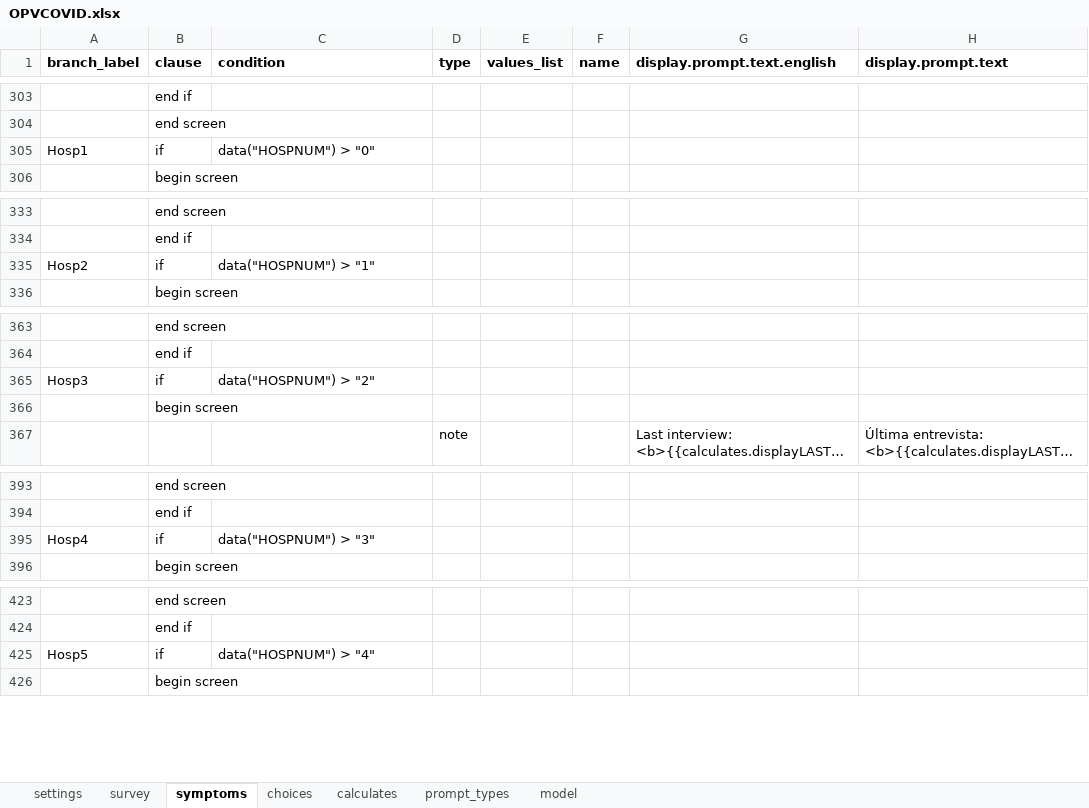
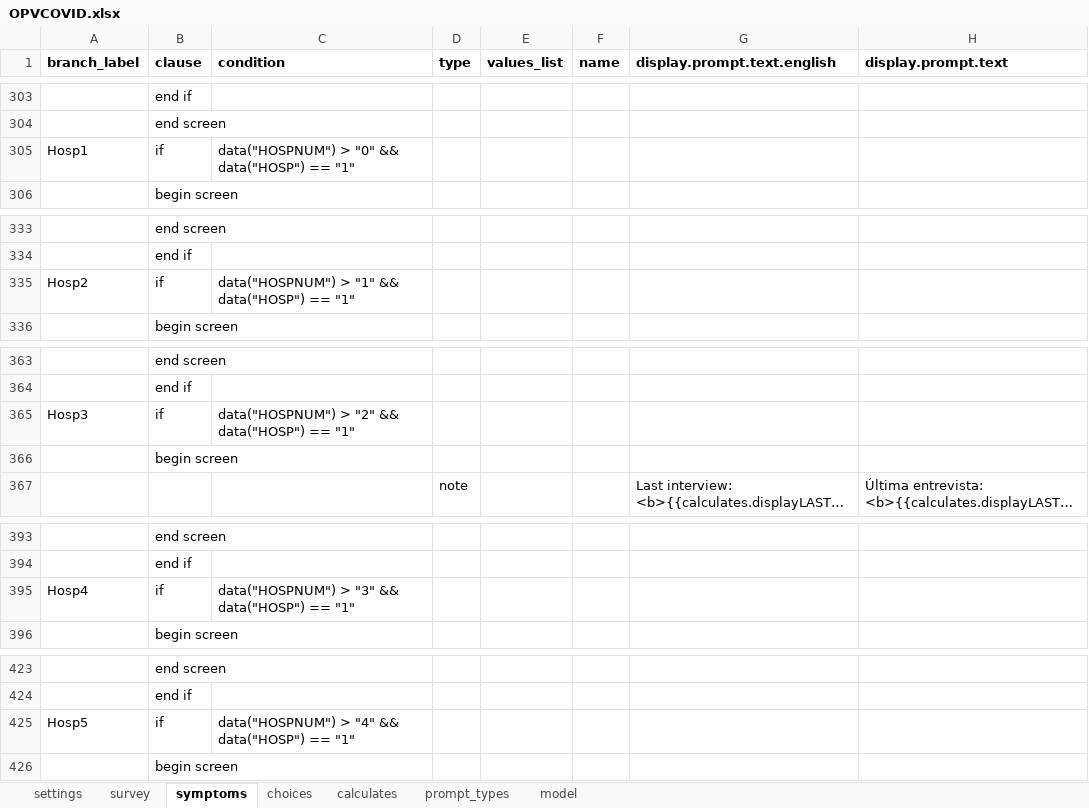
Before and after one commit to BandimHealthProject/OPVCOVID, an Excel workbook: app/config/tables/OPVCOVID/Forms/OPVCOVID/OPVCOVID.xlsx, sheet symptoms, drawn as a sheet; only a part is shown, gaps mark what is left out; long unchanged cells end in …; values as stored, in another font and other column widths than the file's, no borders; the diff covers the shown part only; the diff names each change by its address in the sheet, - before the commit and + after, or states it on an @@ line.

Commit message:
Fixed problem with consulta + hosp screen appearing

```diff
--- a/app/config/tables/OPVCOVID/Forms/OPVCOVID/OPVCOVID.xlsx (sheet symptoms)
+++ b/app/config/tables/OPVCOVID/Forms/OPVCOVID/OPVCOVID.xlsx (sheet symptoms)
-C305 (condition): data("HOSPNUM") > "0"
+C305 (condition): data("HOSPNUM") > "0" && data("HOSP") == "1"
-C335 (condition): data("HOSPNUM") > "1"
+C335 (condition): data("HOSPNUM") > "1" && data("HOSP") == "1"
-C365 (condition): data("HOSPNUM") > "2"
+C365 (condition): data("HOSPNUM") > "2" && data("HOSP") == "1"
-C395 (condition): data("HOSPNUM") > "3"
+C395 (condition): data("HOSPNUM") > "3" && data("HOSP") == "1"
-C425 (condition): data("HOSPNUM") > "4"
+C425 (condition): data("HOSPNUM") > "4" && data("HOSP") == "1"
```
Also changed, not shown: 5 edited cells elsewhere in this sheet, 1 other file.
